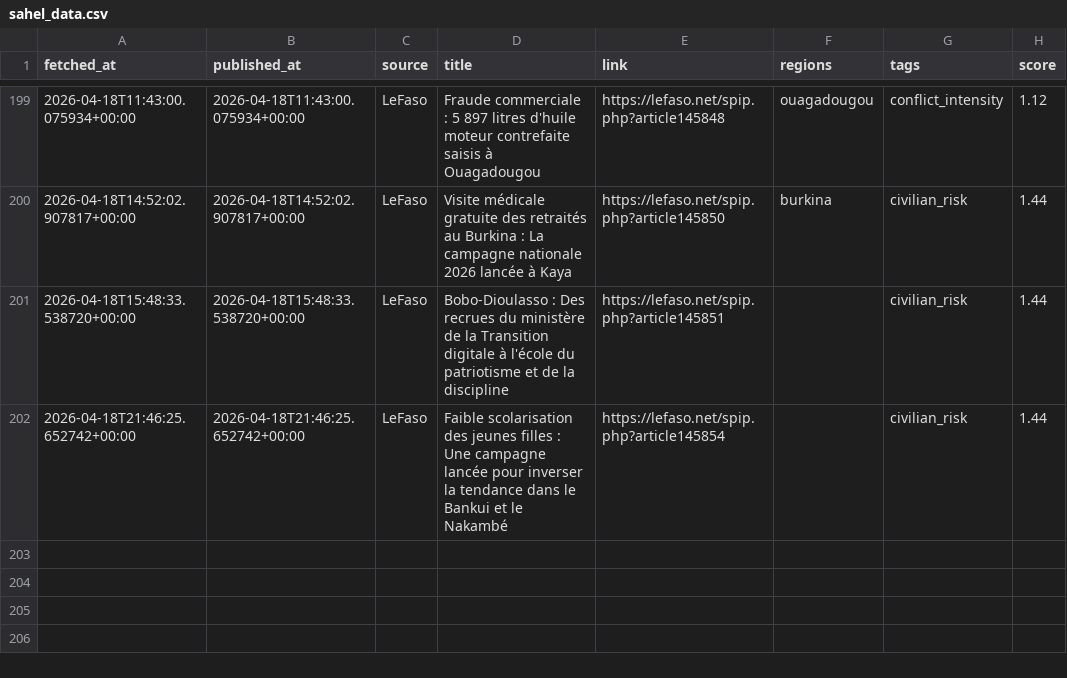
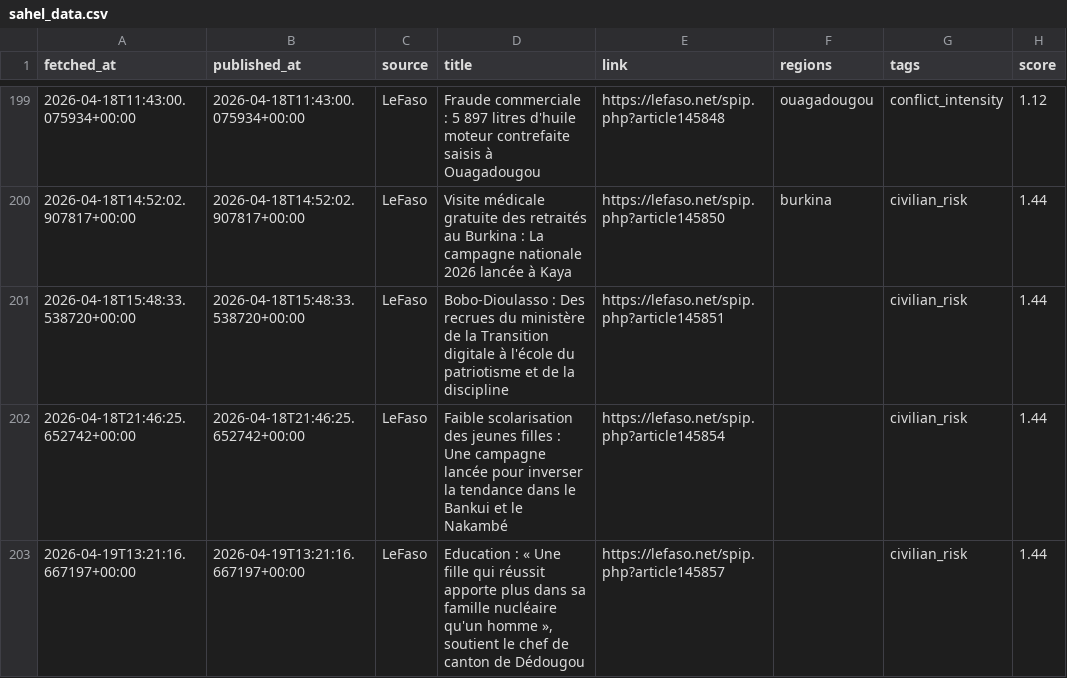
Before and after one commit to MonarchCastleTech/MonarchCastle, a CSV file: Sahel Region Threat Index (SRTI)/sahel_data.csv, drawn as a sheet; only a part is shown, gaps mark what is left out; the diff names each change by its address in the sheet, - before the commit and + after, or states it on an @@ line.

Commit message:
Update SRTI data

```diff
--- a/Sahel Region Threat Index (SRTI)/sahel_data.csv
+++ b/Sahel Region Threat Index (SRTI)/sahel_data.csv
+row 203: 2026-04-19T13:21:16.667197+00:00 | 2026-04-19T13:21:16.667197+00:00 | LeFaso | Education : « Une fille qui réussit apporte plus dans sa famille nucléaire qu'un homme », soutient le chef de canton de Dédougou | https://lefaso.net/spip.php?article145857 |  | civilian_risk | 1.44
```
Also changed, not shown: 4 other files.
